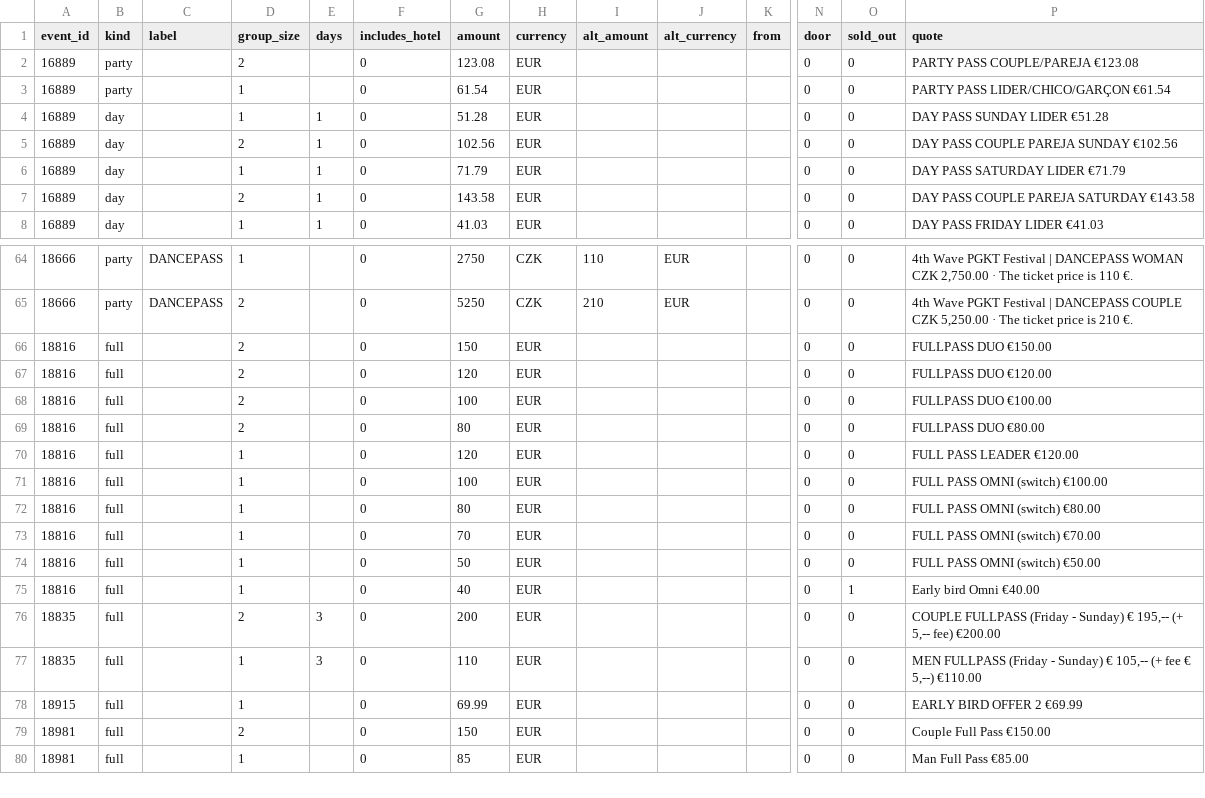
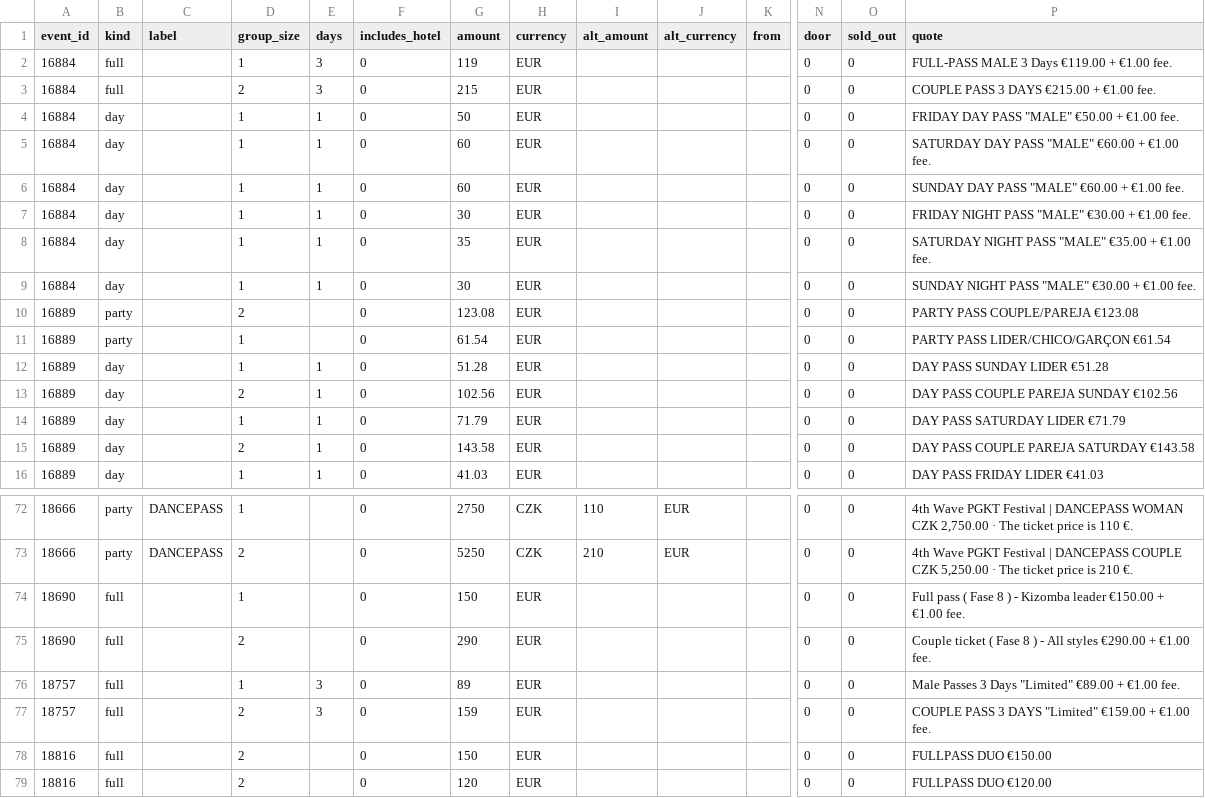
Before and after one commit to clombion/kiz-radar, a CSV file: pipeline/pass_prices.csv, drawn as a sheet; only a part is shown, gaps mark what is left out; the shorter side is filled out with more unchanged rows; rows hold the shown columns only; the diff names each change by its address in the sheet, - before the commit and + after, or states it on an @@ line.

Commit message:
A recipe for Weeztix shops, and first reads for three festivals sold there
Weeztix shows each ticket as a row whose class carries its id and its state
(available, not_sold_right_now, sold_out); prices are shown before its EUR 1
fee, which stays in the quote. I Love Kizomba's Semba festival and 2027 edition
and WISHES Rotterdam are read from their shops. KizzEssence's shop sells only
its hotel rooms, so it has no first read until its pass shop is found.

```diff
--- a/pipeline/pass_prices.csv
+++ b/pipeline/pass_prices.csv
+row 2: 16884 | full |  | 1 | 3 | 0 | 119 | EUR |  |  |  | 0 | 0 | FULL-PASS MALE 3 Days €119.00 + €1.00 fee.
+row 3: 16884 | full |  | 2 | 3 | 0 | 215 | EUR |  |  |  | 0 | 0 | COUPLE PASS 3 DAYS €215.00 + €1.00 fee.
+row 4: 16884 | day |  | 1 | 1 | 0 | 50 | EUR |  |  |  | 0 | 0 | FRIDAY DAY PASS "MALE" €50.00 + €1.00 fee.
+row 5: 16884 | day |  | 1 | 1 | 0 | 60 | EUR |  |  |  | 0 | 0 | SATURDAY DAY PASS "MALE" €60.00 + €1.00 fee.
+row 6: 16884 | day |  | 1 | 1 | 0 | 60 | EUR |  |  |  | 0 | 0 | SUNDAY DAY PASS "MALE" €60.00 + €1.00 fee.
+row 7: 16884 | day |  | 1 | 1 | 0 | 30 | EUR |  |  |  | 0 | 0 | FRIDAY NIGHT PASS "MALE" €30.00 + €1.00 fee.
+row 8: 16884 | day |  | 1 | 1 | 0 | 35 | EUR |  |  |  | 0 | 0 | SATURDAY NIGHT PASS "MALE" €35.00 + €1.00 fee.
+row 9: 16884 | day |  | 1 | 1 | 0 | 30 | EUR |  |  |  | 0 | 0 | SUNDAY NIGHT PASS "MALE" €30.00 + €1.00 fee.
+row 74: 18690 | full |  | 1 |  | 0 | 150 | EUR |  |  |  | 0 | 0 | Full pass ( Fase 8 ) - Kizomba leader €150.00 + €1.00 fee.
+row 75: 18690 | full |  | 2 |  | 0 | 290 | EUR |  |  |  | 0 | 0 | Couple ticket ( Fase 8 ) - All styles €290.00 + €1.00 fee.
+row 76: 18757 | full |  | 1 | 3 | 0 | 89 | EUR |  |  |  | 0 | 0 | Male Passes 3 Days "Limited" €89.00 + €1.00 fee.
+row 77: 18757 | full |  | 2 | 3 | 0 | 159 | EUR |  |  |  | 0 | 0 | COUPLE PASS 3 DAYS "Limited" €159.00 + €1.00 fee.
```
Also changed, not shown: pipeline/ticket_pages.csv, 11 other files.
